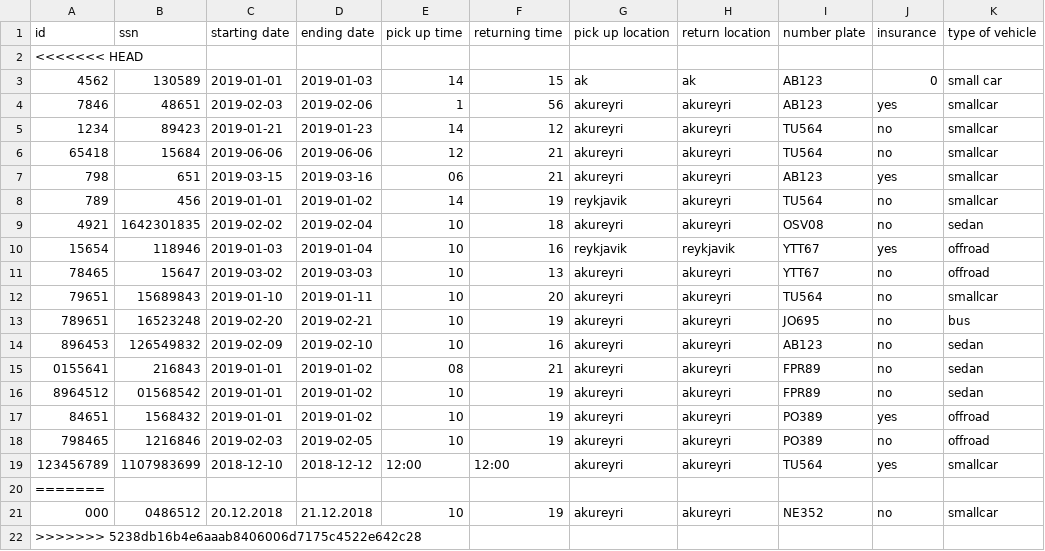
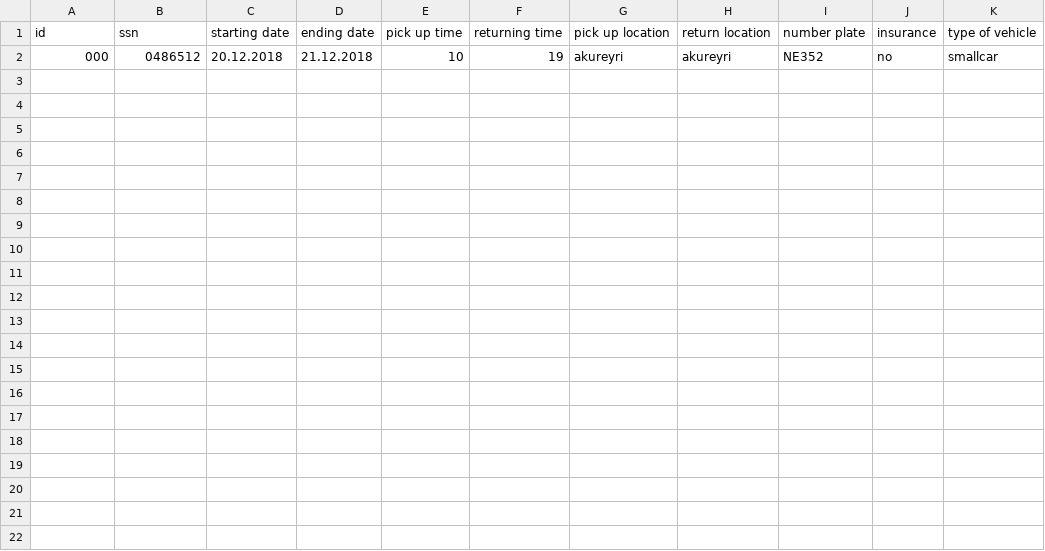
Before and after one commit to reynirf/verklegtnamskeid, a CSV file: data/orders.csv, drawn as a sheet; the diff names each change by its address in the sheet, - before the commit and + after, or states it on an @@ line.

```diff
--- a/data/orders.csv
+++ b/data/orders.csv
-row 2: <<<<<<< HEAD
-row 3: 4562 | 130589 | 2019-01-01 | 2019-01-03 | 14 | 15 | ak | ak | AB123 | 0 | small car
-row 4: 7846 | 48651 | 2019-02-03 | 2019-02-06 | 1 | 56 | akureyri | akureyri | AB123 | yes | smallcar
-row 5: 1234 | 89423 | 2019-01-21 | 2019-01-23 | 14 | 12 | akureyri | akureyri | TU564 | no | smallcar
-row 6: 65418 | 15684 | 2019-06-06 | 2019-06-06 | 12 | 21 | akureyri | akureyri | TU564 | no | smallcar
-row 7: 798 | 651 | 2019-03-15 | 2019-03-16 | 06 | 21 | akureyri | akureyri | AB123 | yes | smallcar
-row 8: 789 | 456 | 2019-01-01 | 2019-01-02 | 14 | 19 | reykjavik | akureyri | TU564 | no | smallcar
-row 9: 4921 | 1642301835 | 2019-02-02 | 2019-02-04 | 10 | 18 | akureyri | akureyri | OSV08 | no | sedan
-row 10: 15654 | 118946 | 2019-01-03 | 2019-01-04 | 10 | 16 | reykjavik | reykjavik | YTT67 | yes | offroad
-row 11: 78465 | 15647 | 2019-03-02 | 2019-03-03 | 10 | 13 | akureyri | akureyri | YTT67 | no | offroad
-row 12: 79651 | 15689843 | 2019-01-10 | 2019-01-11 | 10 | 20 | akureyri | akureyri | TU564 | no | smallcar
-row 13: 789651 | 16523248 | 2019-02-20 | 2019-02-21 | 10 | 19 | akureyri | akureyri | JO695 | no | bus
-row 14: 896453 | 126549832 | 2019-02-09 | 2019-02-10 | 10 | 16 | akureyri | akureyri | AB123 | no | sedan
-row 15: 0155641 | 216843 | 2019-01-01 | 2019-01-02 | 08 | 21 | akureyri | akureyri | FPR89 | no | sedan
-row 16: 8964512 | 01568542 | 2019-01-01 | 2019-01-02 | 10 | 19 | akureyri | akureyri | FPR89 | no | sedan
-row 17: 84651 | 1568432 | 2019-01-01 | 2019-01-02 | 10 | 19 | akureyri | akureyri | PO389 | yes | offroad
-row 18: 798465 | 1216846 | 2019-02-03 | 2019-02-05 | 10 | 19 | akureyri | akureyri | PO389 | no | offroad
-row 19: 123456789 | 1107983699 | 2018-12-10 | 2018-12-12 | 12:00 | 12:00 | akureyri | akureyri | TU564 | yes | smallcar
-row 20: =======
-row 22: >>>>>>> 5238db16b4e6aaab8406006d7175c4522e642c28
```
Also changed, not shown: data/vehicles.csv, 1 other file.
